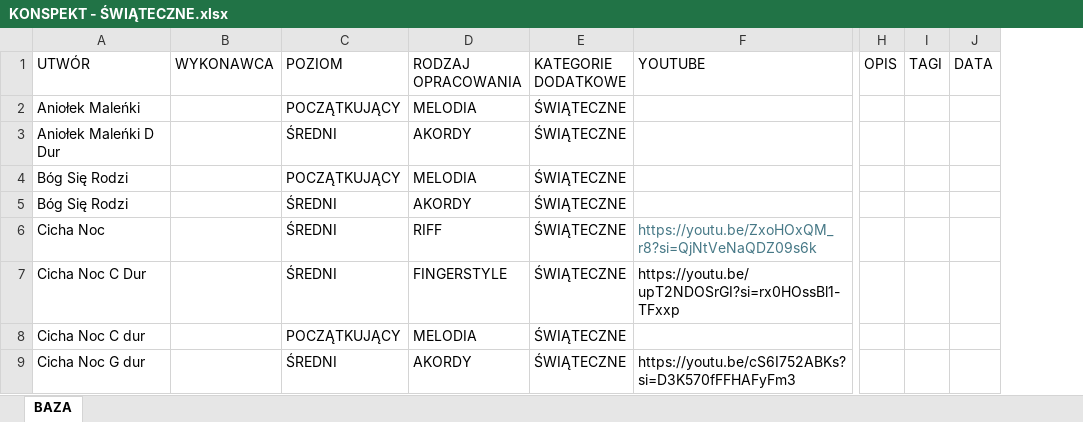
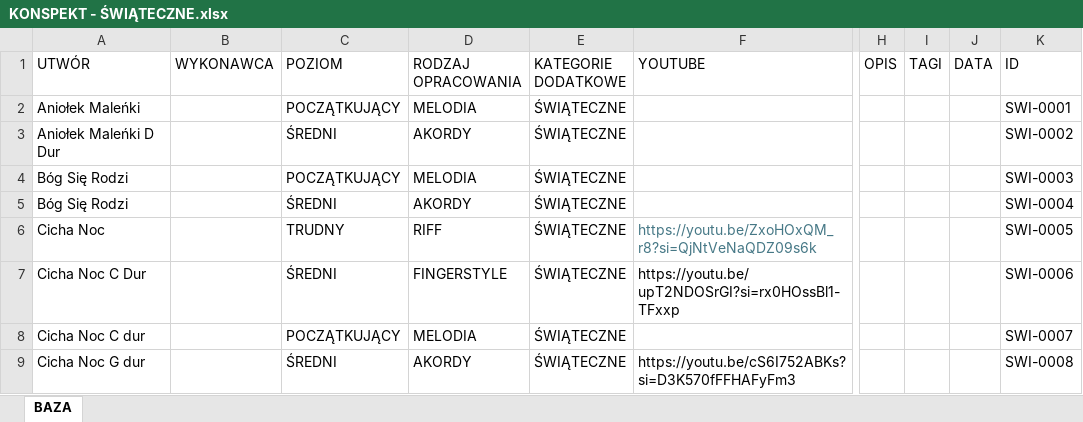
Before and after one commit to WujekSzpon/swiateczne-opracowania, an Excel workbook: KONSPEKT - ŚWIĄTECZNE.xlsx, sheet BAZA, drawn as a sheet; only a part is shown, gaps mark what is left out; values as stored, in another font and other column widths than the file's, no borders; table styles not drawn; the diff names each change by its address in the sheet, - before the commit and + after, or states it on an @@ line.

```diff
--- a/KONSPEKT - ŚWIĄTECZNE.xlsx (sheet BAZA)
+++ b/KONSPEKT - ŚWIĄTECZNE.xlsx (sheet BAZA)
+column K (ID), rows 2-9: SWI-0001 | SWI-0002 | SWI-0003 | SWI-0004 | SWI-0005 | SWI-0006 | SWI-0007 | SWI-0008
-C6 (POZIOM): ŚREDNI
+C6 (POZIOM): TRUDNY
```
Also changed, not shown: 2 other files.
